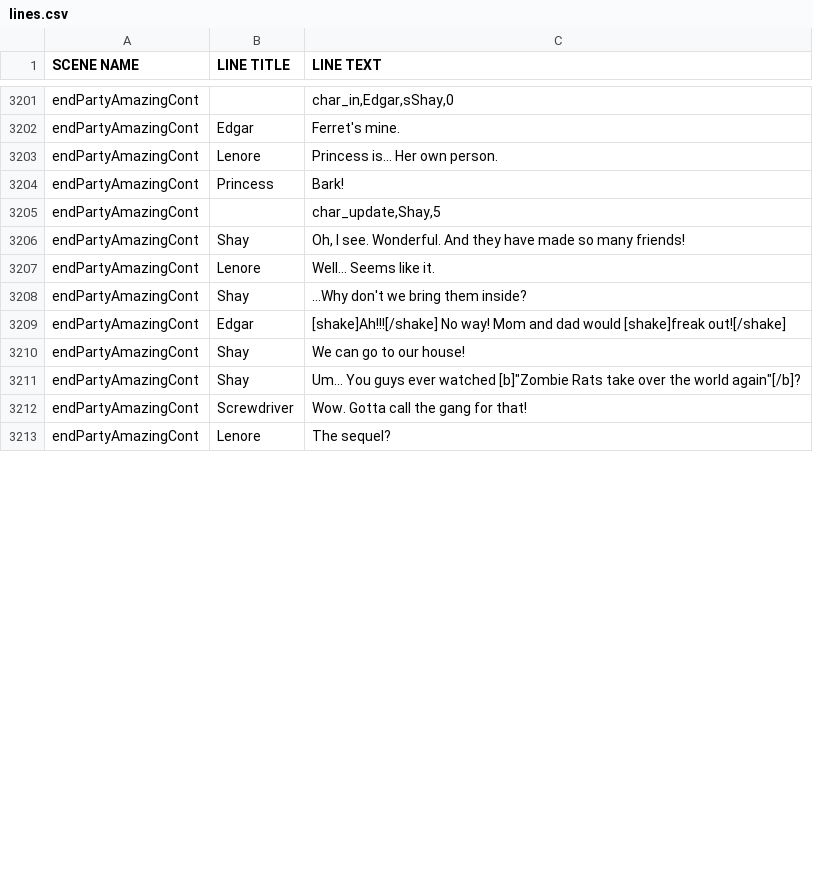
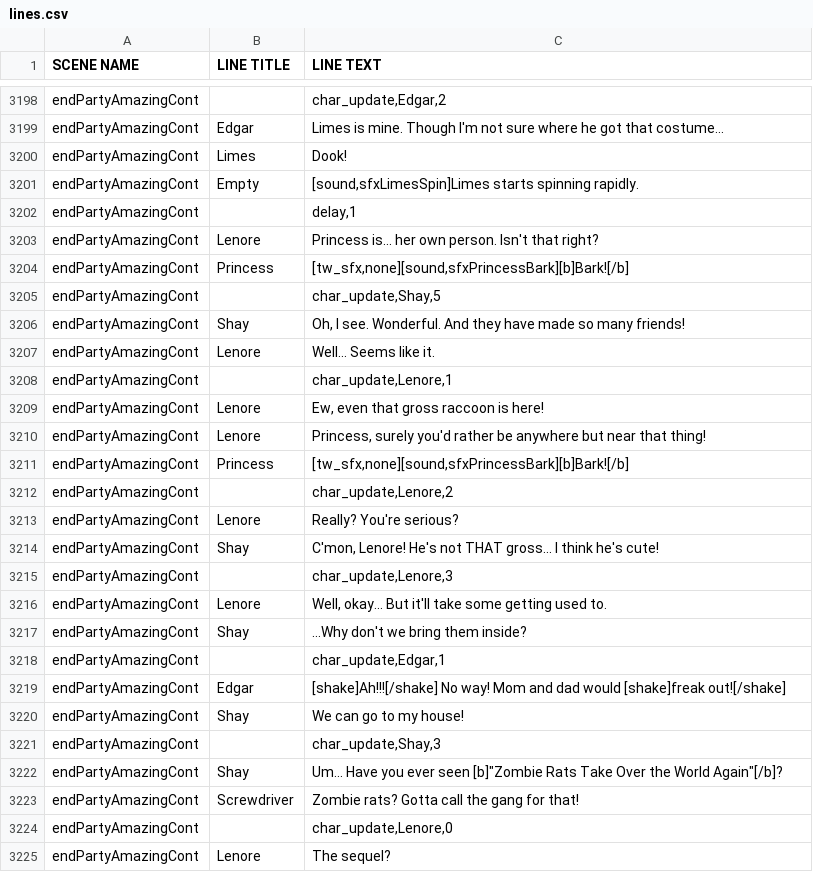
Before and after one commit to kazak29/Spooktober_2026_GameJam, a CSV file: datafiles/lines.csv, drawn as a sheet; only a part is shown, gaps mark what is left out; addresses are those after the commit; the diff covers the shown part only; the diff names each change by its address in the sheet, - before the commit and + after, or states it on an @@ line.

Commit message:
Amazing ending doen

```diff
--- a/datafiles/lines.csv
+++ b/datafiles/lines.csv
-C3198 (LINE TEXT): char_in,Edgar,sShay,0
+C3198 (LINE TEXT): char_update,Edgar,2
-C3199 (LINE TEXT): Ferret's mine.
+C3199 (LINE TEXT): Limes is mine. Though I'm not sure where he got that costume...
+row 3200: endPartyAmazingCont | Limes | Dook!
+row 3201: endPartyAmazingCont | Empty | [sound,sfxLimesSpin]Limes starts spinning rapidly.
+row 3202: endPartyAmazingCont |  | delay,1
-C3203 (LINE TEXT): Princess is... Her own person.
+C3203 (LINE TEXT): Princess is... her own person. Isn't that right?
-C3204 (LINE TEXT): Bark!
+C3204 (LINE TEXT): [tw_sfx,none][sound,sfxPrincessBark][b]Bark![/b]
+row 3208: endPartyAmazingCont |  | char_update,Lenore,1
+row 3209: endPartyAmazingCont | Lenore | Ew, even that gross raccoon is here!
+row 3210: endPartyAmazingCont | Lenore | Princess, surely you'd rather be anywhere but near that thing!
+row 3211: endPartyAmazingCont | Princess | [tw_sfx,none][sound,sfxPrincessBark][b]Bark![/b]
+row 3212: endPartyAmazingCont |  | char_update,Lenore,2
+row 3213: endPartyAmazingCont | Lenore | Really? You're serious?
+row 3214: endPartyAmazingCont | Shay | C'mon, Lenore! He's not THAT gross... I think he's cute!
+row 3215: endPartyAmazingCont |  | char_update,Lenore,3
+row 3216: endPartyAmazingCont | Lenore | Well, okay... But it'll take some getting used to.
+row 3218: endPartyAmazingCont |  | char_update,Edgar,1
-C3220 (LINE TEXT): We can go to our house!
+C3220 (LINE TEXT): We can go to my house!
+row 3221: endPartyAmazingCont |  | char_update,Shay,3
-C3222 (LINE TEXT): Um... You guys ever watched [b]"Zombie Rats take over the world again"[/b]?
+C3222 (LINE TEXT): Um... Have you ever seen [b]"Zombie Rats Take Over the World Again"[/b]?
-C3223 (LINE TEXT): Wow. Gotta call the gang for that!
+C3223 (LINE TEXT): Zombie rats? Gotta call the gang for that!
+row 3224: endPartyAmazingCont |  | char_update,Lenore,0
```
Also changed, not shown: 22 added rows, 18 removed rows, 1 moved row and 30 edited cells elsewhere in this file, 46 other files.
